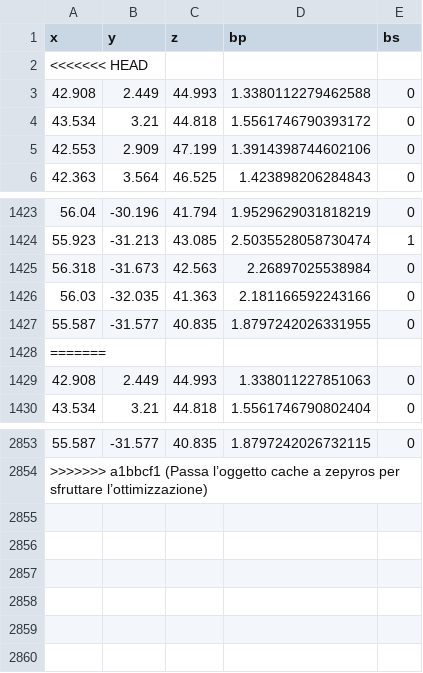
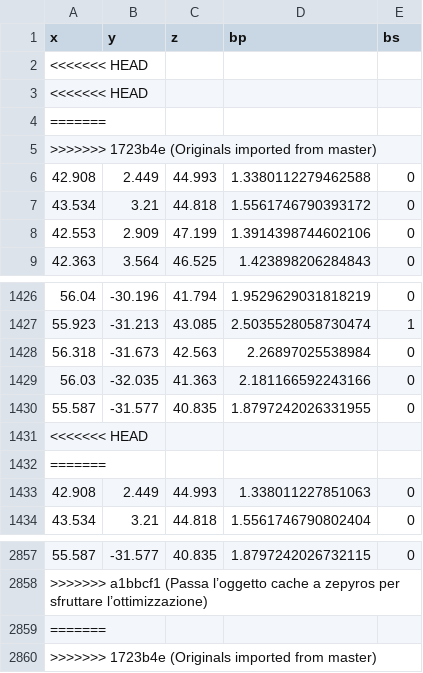
Before and after one commit to LuGiova/Zernike2D, a CSV file: originals/1a1u_A_bp.csv, drawn as a sheet; only a part is shown, gaps mark what is left out.

Commit message:
Originals imported from master

```diff
--- a/originals/1a1u_A_bp.csv
+++ b/originals/1a1u_A_bp.csv
@@ -2,2 +2,5 @@ x,y,z,bp,bs
 <<<<<<< HEAD
+<<<<<<< HEAD
+=======
+>>>>>>> 1723b4e (Originals imported from master)
 42.908,2.449,44.993,1.3380112279462588,0
@@ -1427,2 +1430,3 @@ x,y,z,bp,bs
 55.587,-31.577,40.835,1.8797242026331955,0
+<<<<<<< HEAD
 =======
@@ -2854 +2858,3 @@ x,y,z,bp,bs
 >>>>>>> a1bbcf1 (Passa l’oggetto cache a zepyros per sfruttare l’ottimizzazione)
+=======
+>>>>>>> 1723b4e (Originals imported from master)
```
Also changed, not shown: originals/1a1u_C_bp.csv, 3 other files.
